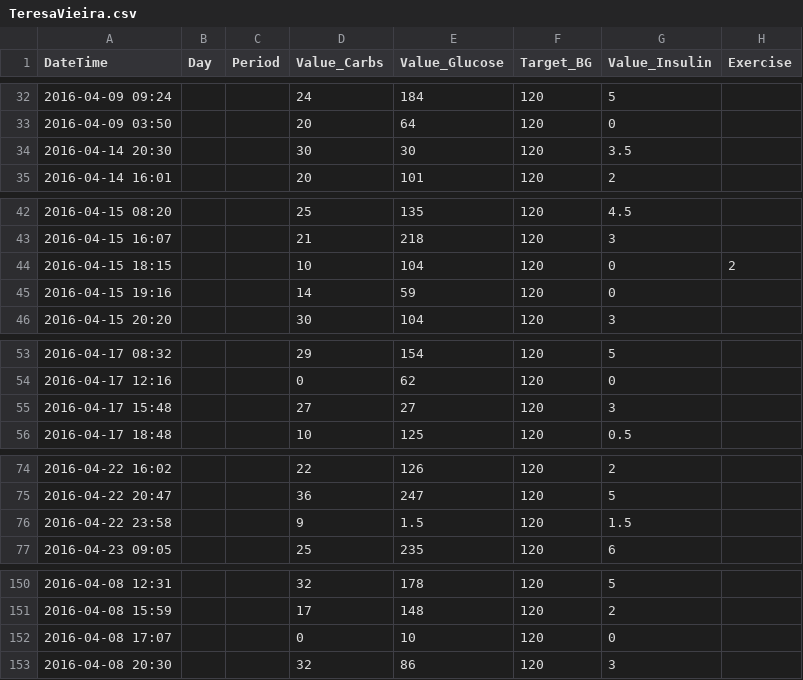
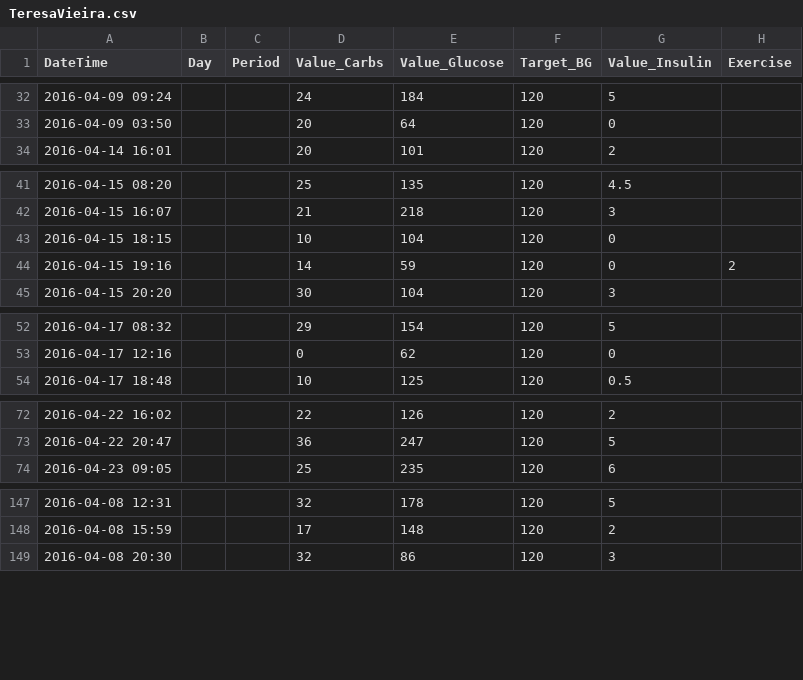
Before and after one commit to tpaiva91/Disserta-o, a CSV file: Tese/Databases/CSV/Data/TeresaVieira.csv, drawn as a sheet; only a part is shown, gaps mark what is left out; the diff covers the shown part only.

```diff
--- a/Tese/Databases/CSV/Data/TeresaVieira.csv
+++ b/Tese/Databases/CSV/Data/TeresaVieira.csv
@@ -33,3 +33,2 @@ DateTime,Day,Period,Value_Carbs,Value_Glucose,Target_BG,Value_Insulin,Exercise
 2016-04-09 03:50,,,20,64,120,0,
-2016-04-14 20:30,,,30,30,120,3.5,
 2016-04-14 16:01,,,20,101,120,2,
@@ -43,4 +42,4 @@ DateTime,Day,Period,Value_Carbs,Value_Glucose,Target_BG,Value_Insulin,Exercise
 2016-04-15 16:07,,,21,218,120,3,
-2016-04-15 18:15,,,10,104,120,0,2
-2016-04-15 19:16,,,14,59,120,0,
+2016-04-15 18:15,,,10,104,120,0,
+2016-04-15 19:16,,,14,59,120,0,2
 2016-04-15 20:20,,,30,104,120,3,
@@ -54,3 +53,2 @@ DateTime,Day,Period,Value_Carbs,Value_Glucose,Target_BG,Value_Insulin,Exercise
 2016-04-17 12:16,,,0,62,120,0,
-2016-04-17 15:48,,,27,27,120,3,
 2016-04-17 18:48,,,10,125,120,0.5,
@@ -75,3 +73,2 @@ DateTime,Day,Period,Value_Carbs,Value_Glucose,Target_BG,Value_Insulin,Exercise
 2016-04-22 20:47,,,36,247,120,5,
-2016-04-22 23:58,,,9,1.5,120,1.5,
 2016-04-23 09:05,,,25,235,120,6,
@@ -151,3 +148,2 @@ DateTime,Day,Period,Value_Carbs,Value_Glucose,Target_BG,Value_Insulin,Exercise
 2016-04-08 15:59,,,17,148,120,2,
-2016-04-08 17:07,,,0,10,120,0,
 2016-04-08 20:30,,,32,86,120,3,
```
Also changed, not shown: 6 edited cells elsewhere in this file, 25 other files.
